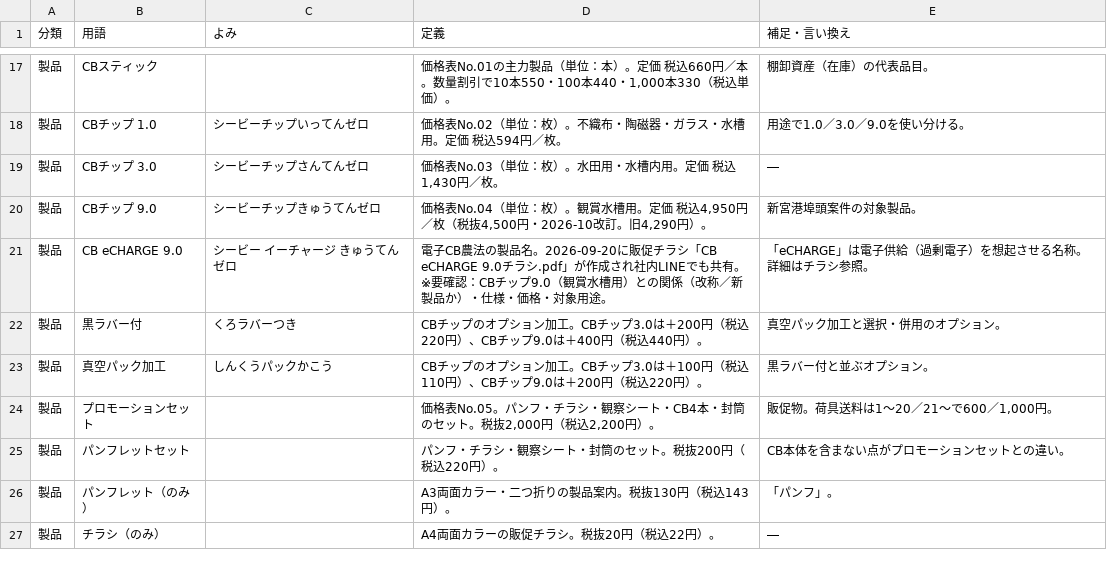
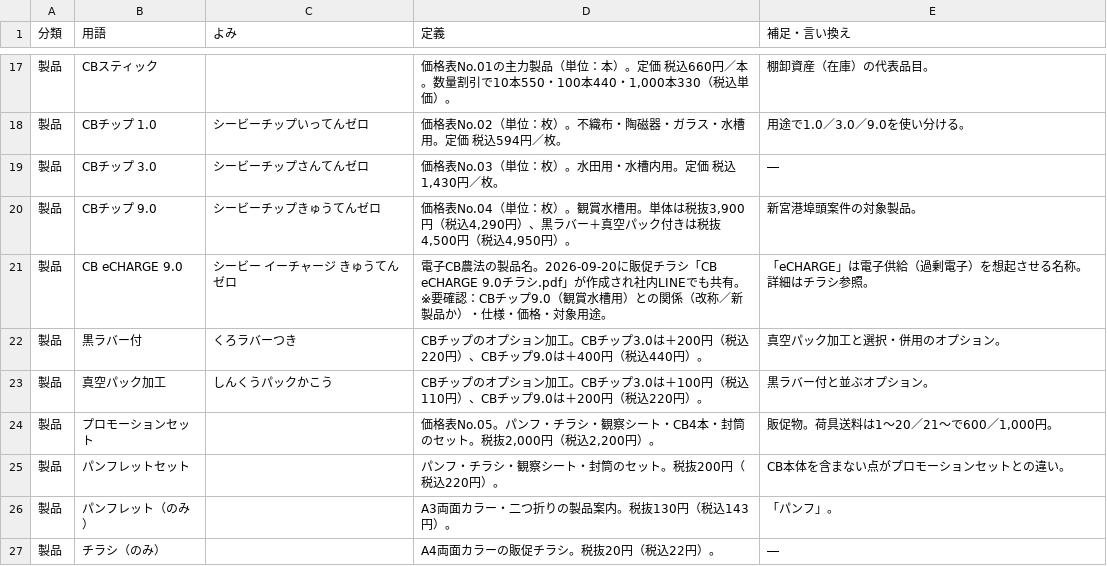
Before and after one commit to tosinariy0918/Private, a CSV file: company/secretary/用語辞典/用語辞典.csv, drawn as a sheet; only a part is shown, gaps mark what is left out.

```diff
--- a/company/secretary/用語辞典/用語辞典.csv
+++ b/company/secretary/用語辞典/用語辞典.csv
@@ -19,3 +19,3 @@
 製品,CBチップ 3.0,シービーチップさんてんゼロ,"価格表No.03（単位：枚）。水田用・水槽内用。定価 税込1,430円／枚。","―"
-製品,CBチップ 9.0,シービーチップきゅうてんゼロ,"価格表No.04（単位：枚）。観賞水槽用。定価 税込4,950円／枚（税抜4,500円・2026-10改訂。旧4,290円）。","新宮港埠頭案件の対象製品。"
+製品,CBチップ 9.0,シービーチップきゅうてんゼロ,"価格表No.04（単位：枚）。観賞水槽用。単体は税抜3,900円（税込4,290円）、黒ラバー＋真空パック付きは税抜4,500円（税込4,950円）。","新宮港埠頭案件の対象製品。"
 製品,CB eCHARGE 9.0,シービー イーチャージ きゅうてんゼロ,"電子CB農法の製品名。2026-09-20に販促チラシ「CB eCHARGE 9.0チラシ.pdf」が作成され社内LINEでも共有。※要確認：CBチップ9.0（観賞水槽用）との関係（改称／新製品か）・仕様・価格・対象用途。","「eCHARGE」は電子供給（過剰電子）を想起させる名称。詳細はチラシ参照。"
```
Also changed, not shown: 2 other files.
